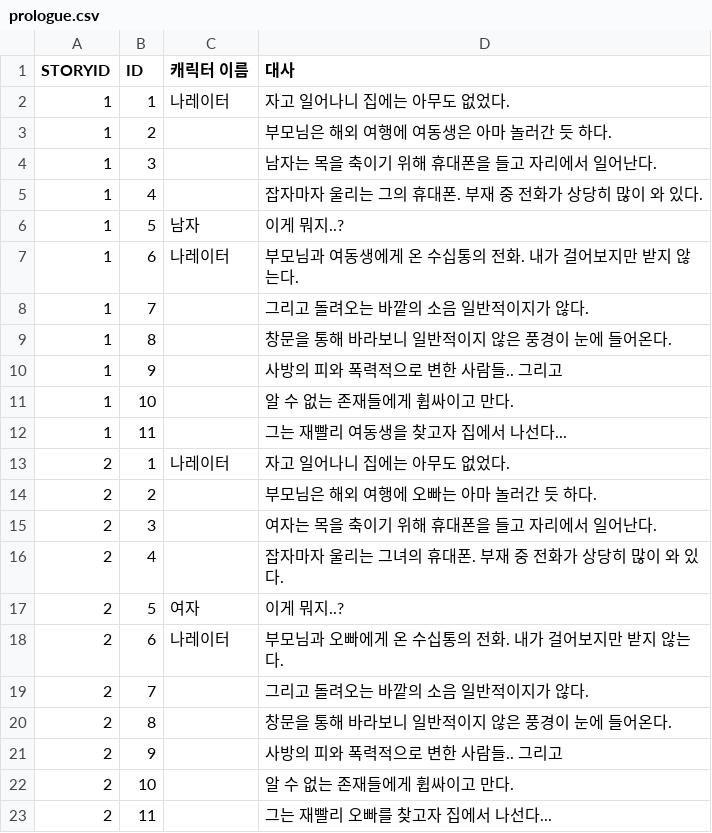
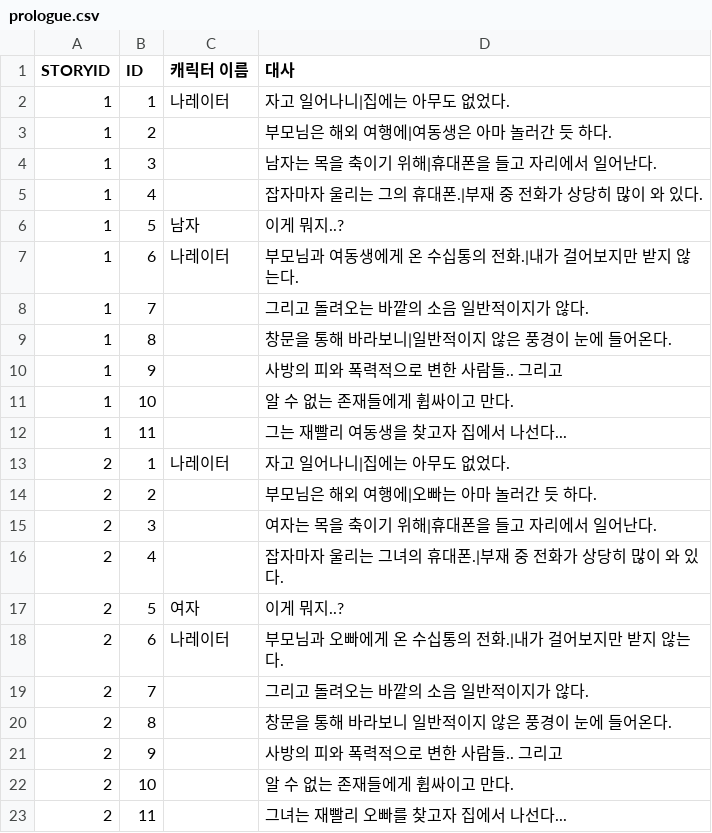
Before and after one commit to YongJeaWoo/Undead_Survival, a CSV file: Assets/Resources/Dialogue/prologue.csv, drawn as a sheet.

Commit message:
feat : change csv file
Fix typos in csv file and apply \n effect

```diff
--- a/Assets/Resources/Dialogue/prologue.csv
+++ b/Assets/Resources/Dialogue/prologue.csv
@@ -1,10 +1,10 @@
 STORYID,ID,캐릭터 이름,대사
-1,1,나레이터,자고 일어나니 집에는 아무도 없었다.
-1,2,,부모님은 해외 여행에 여동생은 아마 놀러간 듯 하다.
-1,3,,남자는 목을 축이기 위해 휴대폰을 들고 자리에서 일어난다.
-1,4,,잡자마자 울리는 그의 휴대폰. 부재 중 전화가 상당히 많이 와 있다.
+1,1,나레이터,자고 일어나니|집에는 아무도 없었다.
+1,2,,부모님은 해외 여행에|여동생은 아마 놀러간 듯 하다.
+1,3,,남자는 목을 축이기 위해|휴대폰을 들고 자리에서 일어난다.
+1,4,,잡자마자 울리는 그의 휴대폰.|부재 중 전화가 상당히 많이 와 있다.
 1,5,남자,이게 뭐지..?
-1,6,나레이터,부모님과 여동생에게 온 수십통의 전화. 내가 걸어보지만 받지 않는다.
+1,6,나레이터,부모님과 여동생에게 온 수십통의 전화.|내가 걸어보지만 받지 않는다.
 1,7,,그리고 돌려오는 바깥의 소음 일반적이지가 않다.
-1,8,,창문을 통해 바라보니 일반적이지 않은 풍경이 눈에 들어온다.
+1,8,,창문을 통해 바라보니|일반적이지 않은 풍경이 눈에 들어온다.
 1,9,,사방의 피와 폭력적으로 변한 사람들.. 그리고
@@ -12,8 +12,8 @@ STORYID,ID,캐릭터 이름,대사
 1,11,,그는 재빨리 여동생을 찾고자 집에서 나선다...
-2,1,나레이터,자고 일어나니 집에는 아무도 없었다.
-2,2,,부모님은 해외 여행에 오빠는 아마 놀러간 듯 하다.
-2,3,,여자는 목을 축이기 위해 휴대폰을 들고 자리에서 일어난다.
-2,4,,잡자마자 울리는 그녀의 휴대폰. 부재 중 전화가 상당히 많이 와 있다.
+2,1,나레이터,자고 일어나니|집에는 아무도 없었다.
+2,2,,부모님은 해외 여행에|오빠는 아마 놀러간 듯 하다.
+2,3,,여자는 목을 축이기 위해|휴대폰을 들고 자리에서 일어난다.
+2,4,,잡자마자 울리는 그녀의 휴대폰.|부재 중 전화가 상당히 많이 와 있다.
 2,5,여자,이게 뭐지..?
-2,6,나레이터,부모님과 오빠에게 온 수십통의 전화. 내가 걸어보지만 받지 않는다.
+2,6,나레이터,부모님과 오빠에게 온 수십통의 전화.|내가 걸어보지만 받지 않는다.
 2,7,,그리고 돌려오는 바깥의 소음 일반적이지가 않다.
@@ -22,2 +22,2 @@ STORYID,ID,캐릭터 이름,대사
 2,10,,알 수 없는 존재들에게 휩싸이고 만다.
-2,11,,그는 재빨리 오빠를 찾고자 집에서 나선다...
+2,11,,그녀는 재빨리 오빠를 찾고자 집에서 나선다...
```
Also changed, not shown: 3 other files.
